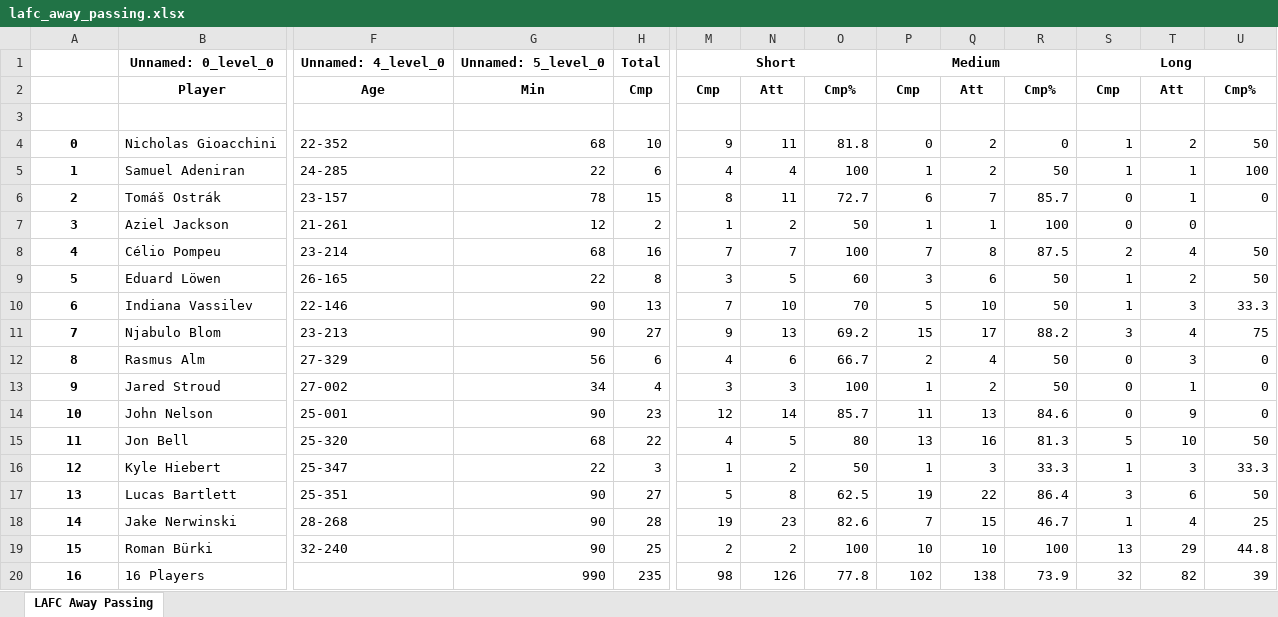
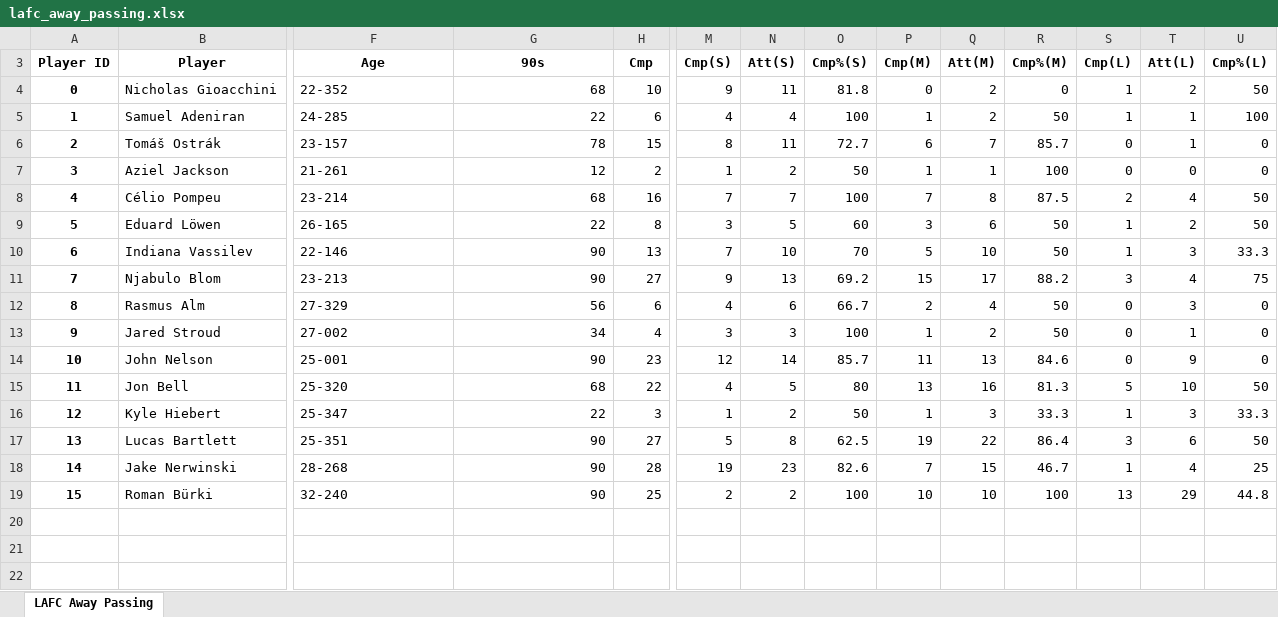
Before and after one commit to Luno0811/CITY_Soccer_Analysis, an Excel workbook: Datasources/LAFC_Away/lafc_away_passing.xlsx, sheet LAFC Away Passing, drawn as a sheet; only a part is shown, gaps mark what is left out; values as stored, in another font and other column widths than the file's, no borders; removed rows and columns are numbered as before the commit, all else as after; rows hold the shown columns only; the diff names each change by its address in the sheet, - before the commit and + after, or states it on an @@ line.

```diff
--- a/Datasources/LAFC_Away/lafc_away_passing.xlsx (sheet LAFC Away Passing)
+++ b/Datasources/LAFC_Away/lafc_away_passing.xlsx (sheet LAFC Away Passing)
@@ row 1 hidden:  | Unnamed: 0_level_0 | Unnamed: 4_level_0 | Unnamed: 5_level_0 | Total | Short |  |  | Medium |  |  | Long @@
@@ column A (Player ID) renumbered in row 3 @@
-G3: Min
+G3: 90s
-M3: Cmp
+M3: Cmp(S)
-N3: Att
+N3: Att(S)
-O3: Cmp%
+O3: Cmp%(S)
-P3: Cmp
+P3: Cmp(M)
-Q3: Att
+Q3: Att(M)
-R3: Cmp%
+R3: Cmp%(M)
-S3: Cmp
+S3: Cmp(L)
-T3: Att
+T3: Att(L)
-U3: Cmp%
+U3: Cmp%(L)
-row 3: (empty)
-U7 (Cmp%(L)): (empty)
+U7 (Cmp%(L)): 0
@@ row 20 hidden: 16 | 16 Players |  | 990 | 235 | 98 | 126 | 77.8 | 102 | 138 | 73.9 | 32 | 82 | 39 @@
```
Also changed, not shown: Datasources/Cincinnatti_Home/cincinnatti_home__passing.xlsx, Datasources/Houston_Home/houston_home__passing.xlsx, 32 other files.
